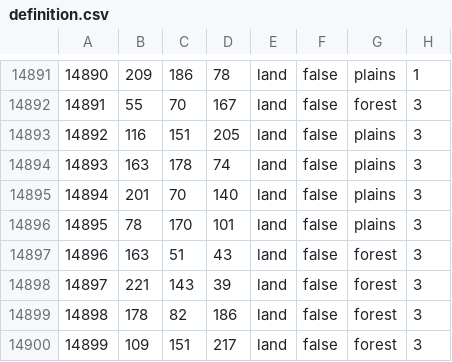
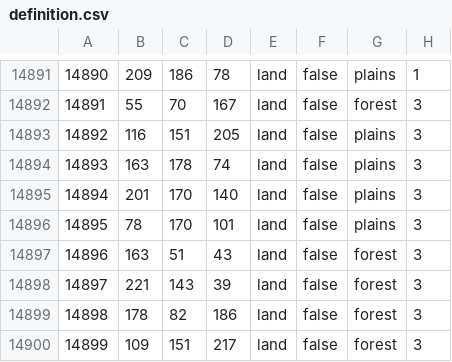
Before and after one commit to HerderDg/thelastdaysofpoland, a CSV file: map/definition.csv, drawn as a sheet; only a part is shown, gaps mark what is left out.

```diff
--- a/map/definition.csv
+++ b/map/definition.csv
@@ -14894,3 +14894,3 @@
 14893;163;178;74;land;false;plains;3
-14894;201;70;140;land;false;plains;3
+14894;201;170;140;land;false;plains;3
 14895;78;170;101;land;false;plains;3
```
Also changed, not shown: map/adjacencies.csv, 2 other files.
